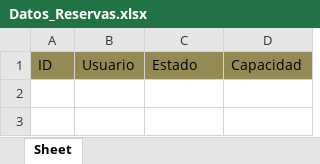
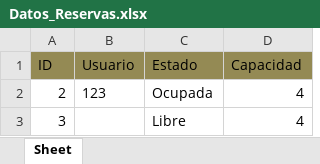
Before and after one commit to Ignagatti/Programacion-I, an Excel workbook: Datos_Reservas.xlsx, sheet Sheet, drawn as a sheet; values as stored, in another font and other column widths than the file's, no borders; the diff names each change by its address in the sheet, - before the commit and + after, or states it on an @@ line.

```diff
--- a/Datos_Reservas.xlsx (sheet Sheet)
+++ b/Datos_Reservas.xlsx (sheet Sheet)
+row 2: 2 | 123 | Ocupada | 4
+row 3: 3 |  | Libre | 4
```
Also changed, not shown: Datos_Usuarios.xlsx, 2 other files.
